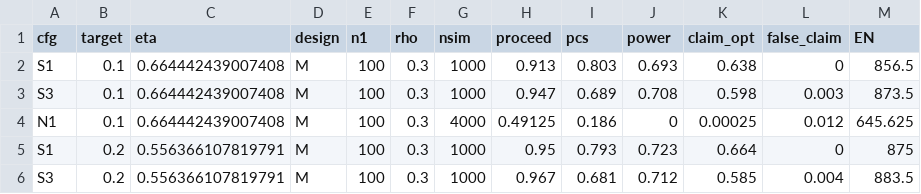
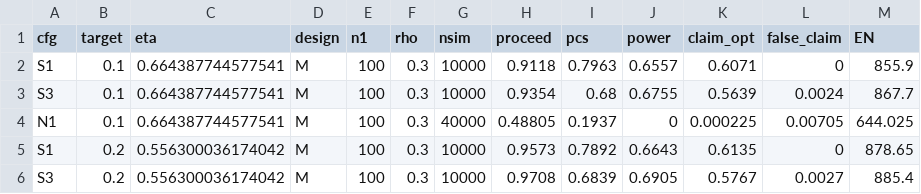
Before and after one commit to ZerongChenNHLI/BS-CME, a CSV file: results/e2e_eta.csv, drawn as a sheet; only a part is shown; the diff covers the shown part only.

```diff
--- a/results/e2e_eta.csv
+++ b/results/e2e_eta.csv
@@ -1,6 +1,6 @@
 "cfg","target","eta","design","n1","rho","nsim","proceed","pcs","power","claim_opt","false_claim","EN"
-"S1",0.1,0.664442439007408,"M",100,0.3,1000,0.913,0.803,0.693,0.638,0,856.5
-"S3",0.1,0.664442439007408,"M",100,0.3,1000,0.947,0.689,0.708,0.598,0.003,873.5
-"N1",0.1,0.664442439007408,"M",100,0.3,4000,0.49125,0.186,0,0.00025,0.012,645.625
-"S1",0.2,0.556366107819791,"M",100,0.3,1000,0.95,0.793,0.723,0.664,0,875
-"S3",0.2,0.556366107819791,"M",100,0.3,1000,0.967,0.681,0.712,0.585,0.004,883.5
+"S1",0.1,0.664387744577541,"M",100,0.3,10000,0.9118,0.7963,0.6557,0.6071,0,855.9
+"S3",0.1,0.664387744577541,"M",100,0.3,10000,0.9354,0.68,0.6755,0.5639,0.0024,867.7
+"N1",0.1,0.664387744577541,"M",100,0.3,40000,0.48805,0.1937,0,0.000225,0.00705,644.025
+"S1",0.2,0.556300036174042,"M",100,0.3,10000,0.9573,0.7892,0.6643,0.6135,0,878.65
+"S3",0.2,0.556300036174042,"M",100,0.3,10000,0.9708,0.6839,0.6905,0.5767,0.0027,885.4
```
Also changed, not shown: 94 edited cells elsewhere in this file, results/e2e_closure.csv, results/e2e_runA.csv, 24 other files.
